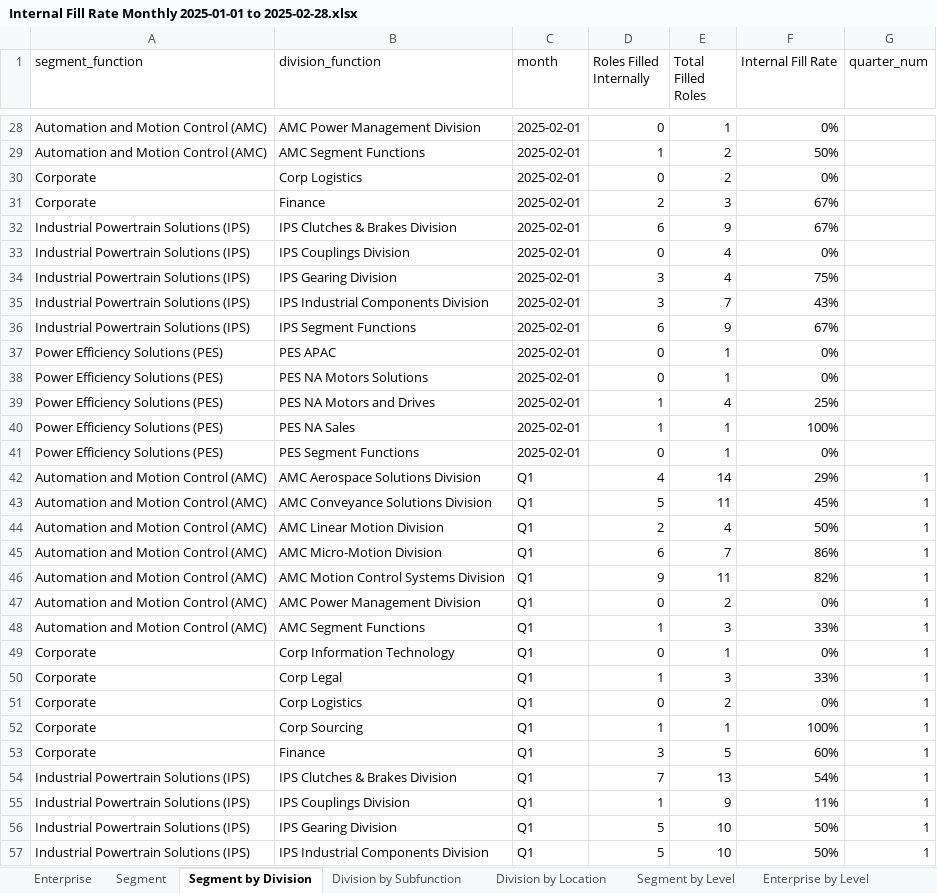
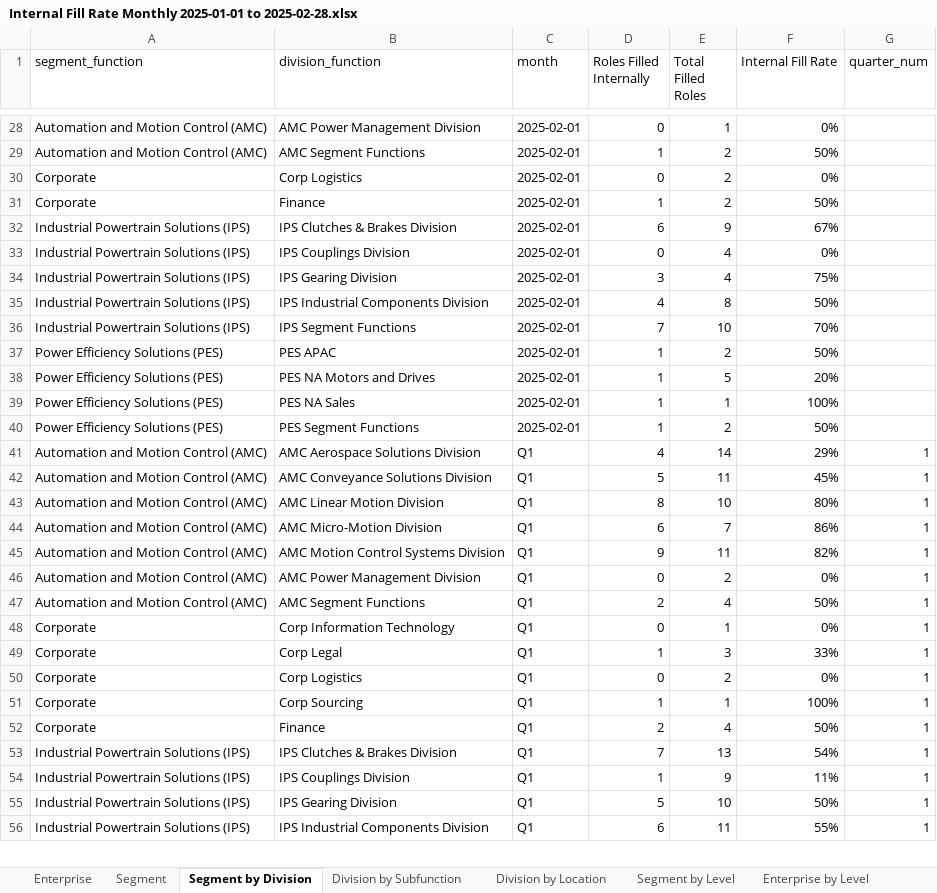
Before and after one commit to jeagleso/2025_Core-Value-Drivers_Reporting, an Excel workbook: outputs/Internal Fill Rate Monthly 2025-01-01 to 2025-02-28.xlsx, sheet Segment by Division, drawn as a sheet; only a part is shown, gaps mark what is left out; values as stored, in another font and other column widths than the file's, no borders; table styles not drawn; removed rows and columns are numbered as before the commit, all else as after; the diff covers the shown part only; the diff names each change by its address in the sheet, - before the commit and + after, or states it on an @@ line.

Commit message:
New AT file with additional columns requested. Small tweaks to functions to remove quarter_num from outputs and add management chain fields to internal fill

```diff
--- a/outputs/Internal Fill Rate Monthly 2025-01-01 to 2025-02-28.xlsx (sheet Segment by Division)
+++ b/outputs/Internal Fill Rate Monthly 2025-01-01 to 2025-02-28.xlsx (sheet Segment by Division)
-D31 (Roles Filled Internally): 2
+D31 (Roles Filled Internally): 1
-E31 (Total Filled Roles): 3
+E31 (Total Filled Roles): 2
-F31 (Internal Fill Rate): 67%
+F31 (Internal Fill Rate): 50%
-D35 (Roles Filled Internally): 3
+D35 (Roles Filled Internally): 4
-E35 (Total Filled Roles): 7
+E35 (Total Filled Roles): 8
-F35 (Internal Fill Rate): 43%
+F35 (Internal Fill Rate): 50%
-D36 (Roles Filled Internally): 6
+D36 (Roles Filled Internally): 7
-E36 (Total Filled Roles): 9
+E36 (Total Filled Roles): 10
-F36 (Internal Fill Rate): 67%
+F36 (Internal Fill Rate): 70%
-D37 (Roles Filled Internally): 0
+D37 (Roles Filled Internally): 1
-E37 (Total Filled Roles): 1
+E37 (Total Filled Roles): 2
-F37 (Internal Fill Rate): 0%
+F37 (Internal Fill Rate): 50%
-row 38: Power Efficiency Solutions (PES) | PES NA Motors Solutions | 2025-02-01 | 0 | 1 | 0%
-E38 (Total Filled Roles): 4
+E38 (Total Filled Roles): 5
-F38 (Internal Fill Rate): 25%
+F38 (Internal Fill Rate): 20%
-D40 (Roles Filled Internally): 0
+D40 (Roles Filled Internally): 1
-E40 (Total Filled Roles): 1
+E40 (Total Filled Roles): 2
-F40 (Internal Fill Rate): 0%
+F40 (Internal Fill Rate): 50%
-D43 (Roles Filled Internally): 2
+D43 (Roles Filled Internally): 8
-E43 (Total Filled Roles): 4
+E43 (Total Filled Roles): 10
-F43 (Internal Fill Rate): 50%
+F43 (Internal Fill Rate): 80%
-D47 (Roles Filled Internally): 1
+D47 (Roles Filled Internally): 2
-E47 (Total Filled Roles): 3
+E47 (Total Filled Roles): 4
-F47 (Internal Fill Rate): 33%
+F47 (Internal Fill Rate): 50%
-D52 (Roles Filled Internally): 3
+D52 (Roles Filled Internally): 2
-E52 (Total Filled Roles): 5
+E52 (Total Filled Roles): 4
-F52 (Internal Fill Rate): 60%
+F52 (Internal Fill Rate): 50%
-D56 (Roles Filled Internally): 5
+D56 (Roles Filled Internally): 6
-E56 (Total Filled Roles): 10
+E56 (Total Filled Roles): 11
-F56 (Internal Fill Rate): 50%
+F56 (Internal Fill Rate): 55%
```
Also changed, not shown: 41 edited cells elsewhere in this sheet, sheet Division by Location, sheet Data Details, sheet Division by Subfunction, sheet Segment by Level, sheet Segment, sheet Enterprise by Level, 1 more sheet, outputs/Internal Fill Data Validation.xlsx, 7 other files.
